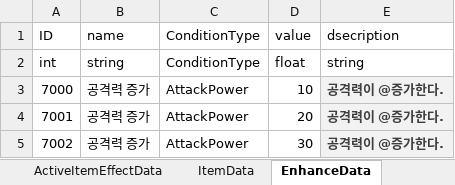
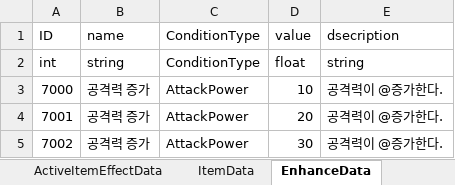
Before and after one commit to autos1123/CodeLike, an Excel workbook: Assets/DataTable/Data.xlsx, sheet EnhanceData, drawn as a sheet; values as stored, in another font and other column widths than the file's, no borders; the diff names each change by its address in the sheet, - before the commit and + after, or states it on an @@ line.

Commit message:
feat : 테이블 수정

```diff
--- a/Assets/DataTable/Data.xlsx (sheet EnhanceData)
+++ b/Assets/DataTable/Data.xlsx (sheet EnhanceData)
@@ E3:E5 fill: #F2F2F2 → none, bold: on → off, text colour: #3F3F3F → black @@
```
